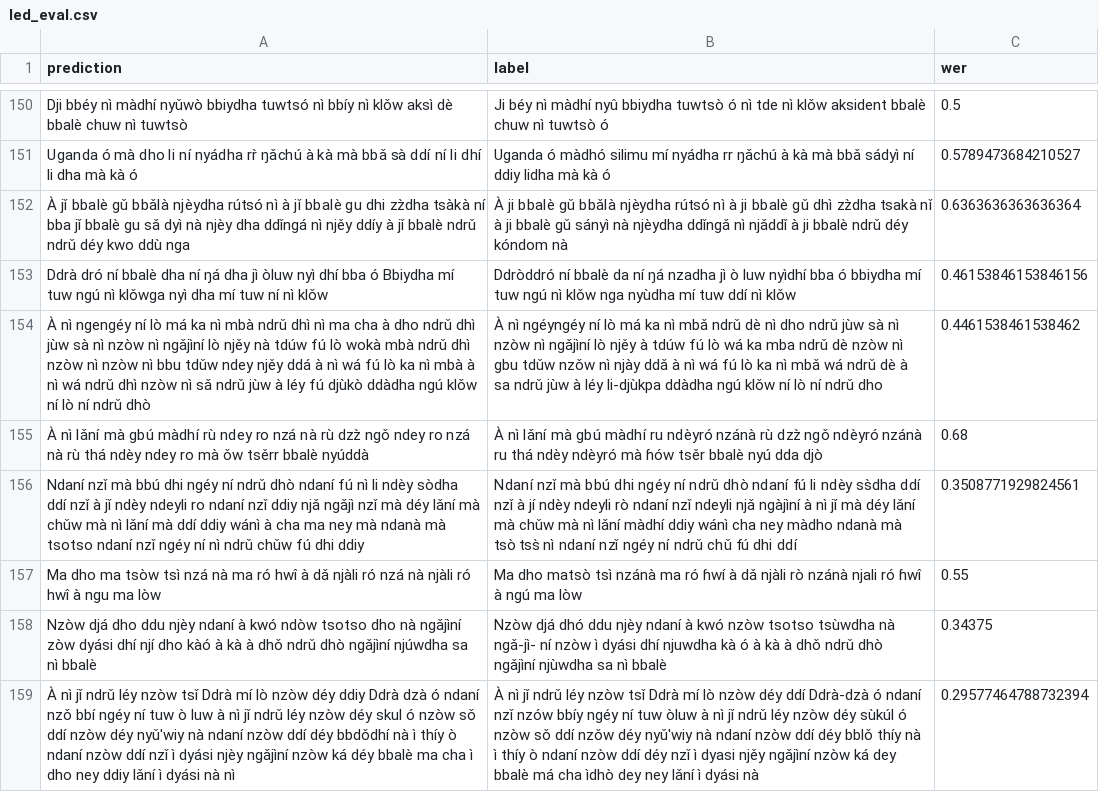
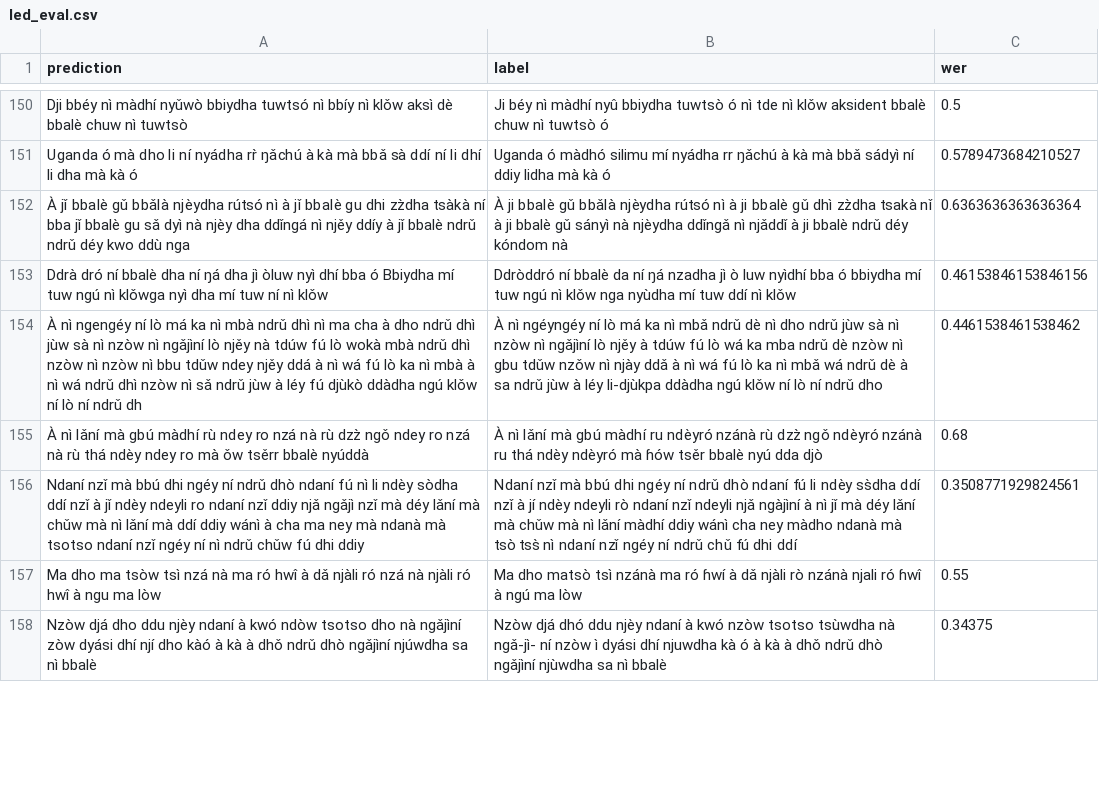
Before and after one commit to ddegenaro/mozilla-asr-challenge, a CSV file: results/whisper-tiny/led_eval.csv, drawn as a sheet; only a part is shown, gaps mark what is left out; removed rows and columns are numbered as before the commit, all else as after; the diff covers the shown part only; the diff names each change by its address in the sheet, - before the commit and + after, or states it on an @@ line.

```diff
--- a/results/whisper-tiny/led_eval.csv
+++ b/results/whisper-tiny/led_eval.csv
-A154 (prediction): …ní ndrǔ dhò
+A154 (prediction): …ní ndrǔ dh
-row 159: À nì jǐ ndrǔ léy nzòw tsǐ Ddrà mí lò nzòw déy ddiy Ddrà dzà ó ndaní nzǒ bbí ngéy ní tuw ò luw à nì jǐ ndrǔ léy nzòw déy skul ó nzòw sǒ ddí nzòw déy nyǔ'wiy nà ndaní nzòw ddí déy bbdǒdhí nà ì thíy ò ndaní nzòw ddí nzǐ ì dyási njèy ngǎjìní nzòw ká déy bbalè ma cha ì dho ney ddiy lǎní ì dyási nà nì | À nì jǐ ndrǔ léy nzòw tsǐ Ddrà mí lò nzòw déy ddí Ddrà-dzà ó ndaní nzǐ nzów bbíy ngéy ní tuw òluw à nì jǐ ndrǔ léy nzòw déy sùkúl ó nzòw sǒ ddí nzǒw déy nyǔ'wiy nà ndaní nzòw ddí déy bblǒ thíy nà ì thíy ò ndaní nzòw ddí déy nzǐ ì dyasi njěy ngǎjìní nzòw ká dey bbalè má cha ìdhò dey ney lǎní ì dyási nà | 0.29577464788732394
```
Also changed, not shown: 7 added rows, 6 removed rows and 14 edited cells elsewhere in this file, results/whisper-tiny/bxk_eval.csv, results/whisper-tiny/lke_eval.csv, 33 other files.
